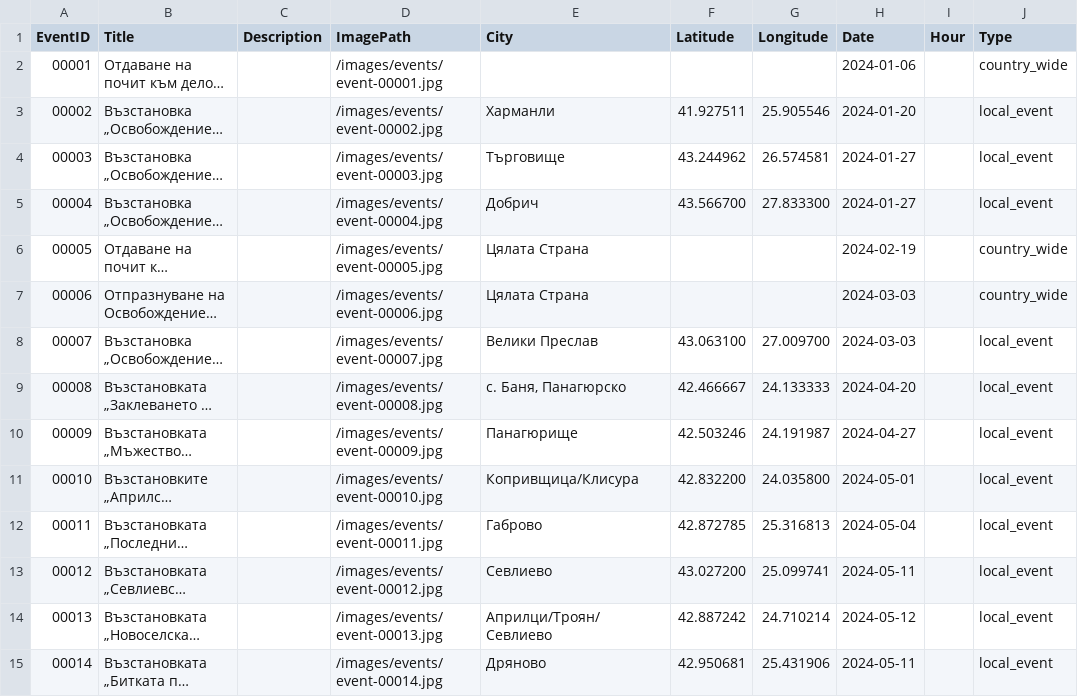
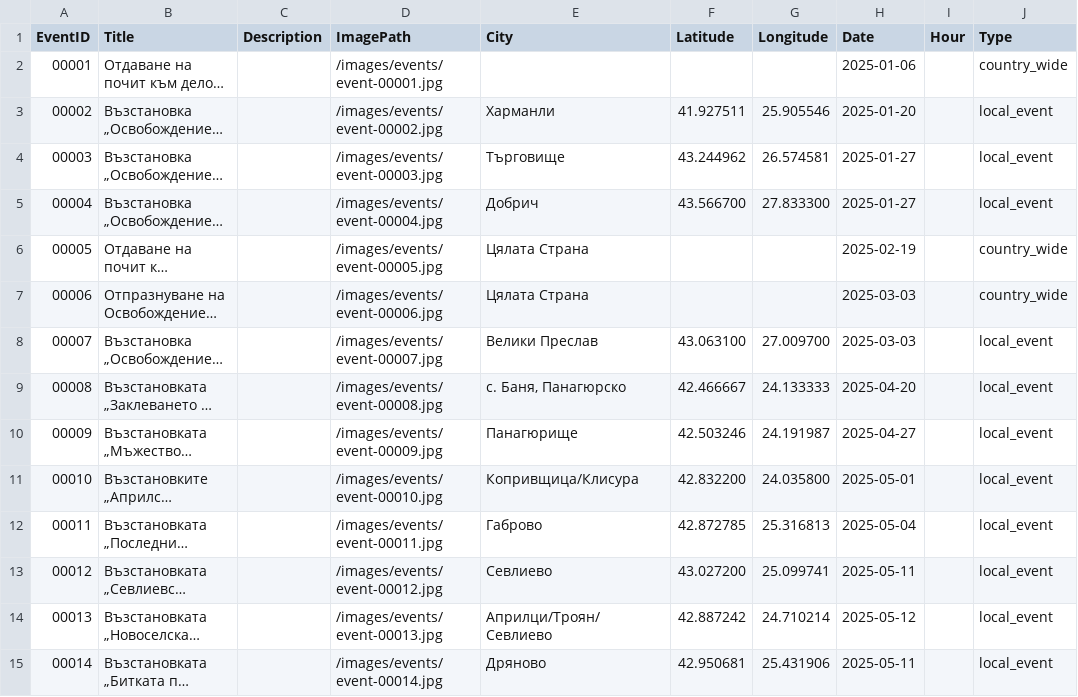
Before and after one commit to dmnavushtanov/traditsia-site, a CSV file: src/content/events.csv, drawn as a sheet; only a part is shown; long unchanged cells end in …; the diff covers the shown part only; the diff names each change by its address in the sheet, - before the commit and + after, or states it on an @@ line.

Commit message:
Update events to 2025

```diff
--- a/src/content/events.csv
+++ b/src/content/events.csv
-H2 (Date): 2024-01-06
+H2 (Date): 2025-01-06
-H3 (Date): 2024-01-20
+H3 (Date): 2025-01-20
-H4:H5 (Date): 2024-01-27
+H4:H5 (Date): 2025-01-27
-H6 (Date): 2024-02-19
+H6 (Date): 2025-02-19
-H7:H8 (Date): 2024-03-03
+H7:H8 (Date): 2025-03-03
-H9 (Date): 2024-04-20
+H9 (Date): 2025-04-20
-H10 (Date): 2024-04-27
+H10 (Date): 2025-04-27
-H11 (Date): 2024-05-01
+H11 (Date): 2025-05-01
-H12 (Date): 2024-05-04
+H12 (Date): 2025-05-04
-H13 (Date): 2024-05-11
+H13 (Date): 2025-05-11
-H14 (Date): 2024-05-12
+H14 (Date): 2025-05-12
-H15 (Date): 2024-05-11
+H15 (Date): 2025-05-11
```
Also changed, not shown: 19 edited cells elsewhere in this file, src/content/events.en.csv, src/content/fixed_events.csv.
